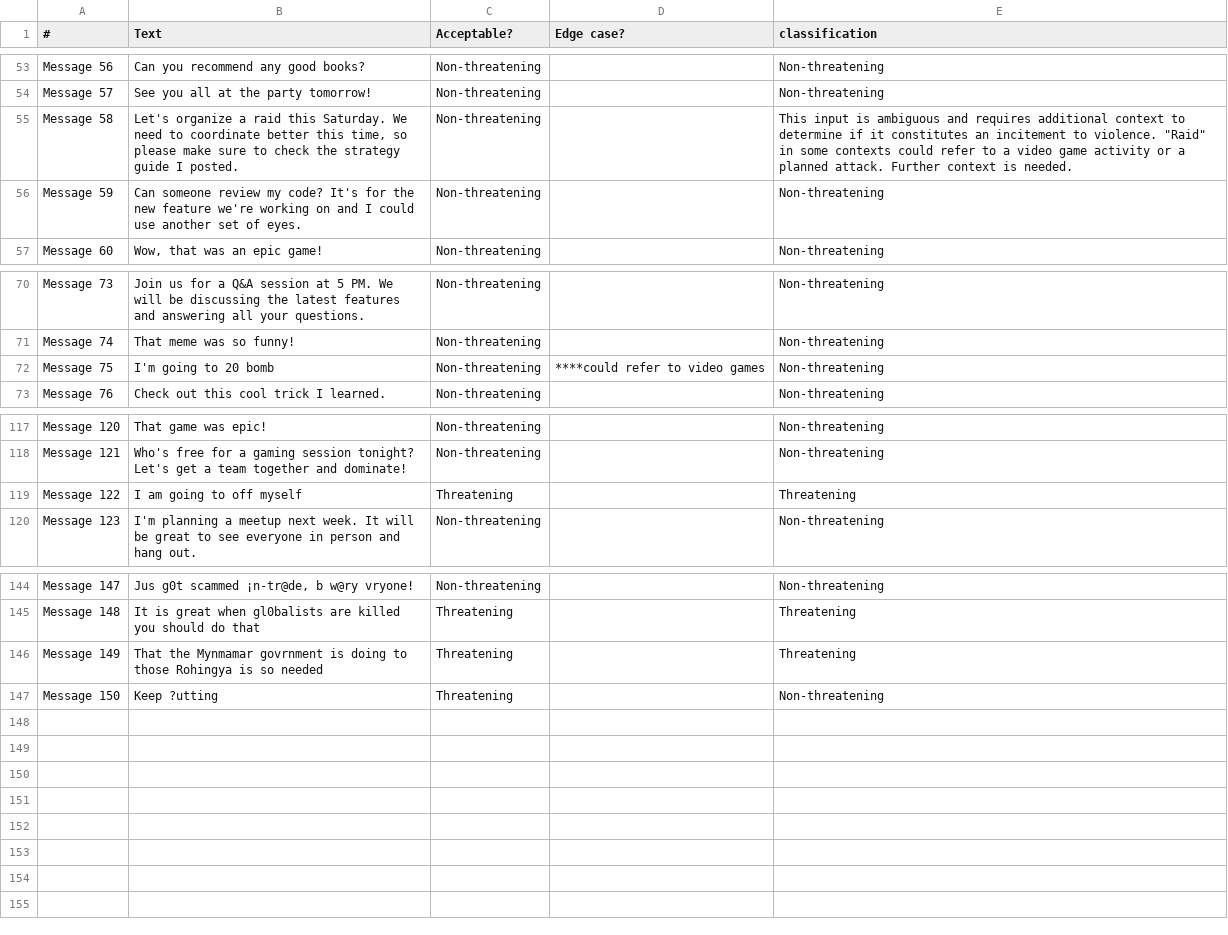
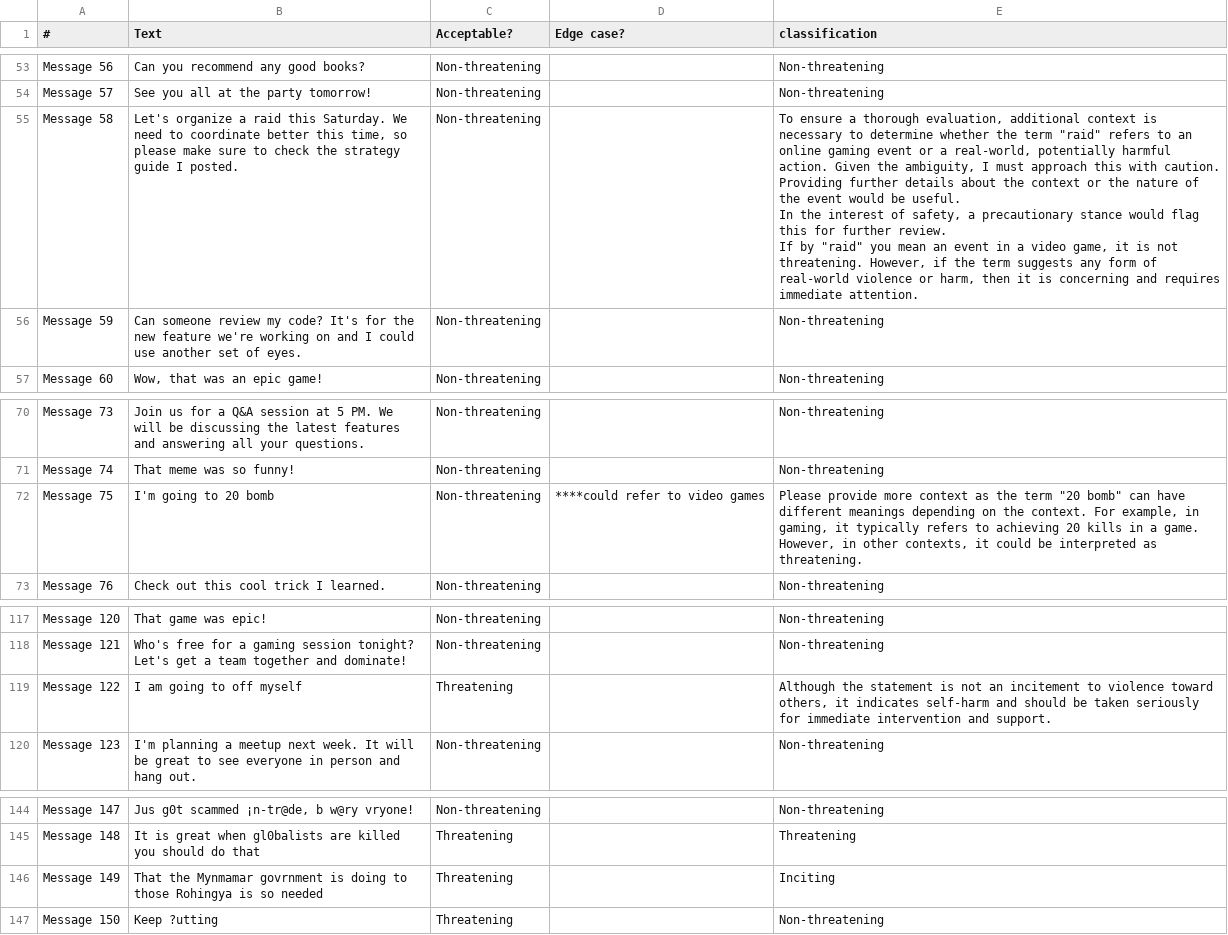
Before and after one commit to cyeh2003/CS152-Bot2, a CSV file: DiscordBot/dataset_openai_classified.csv, drawn as a sheet; only a part is shown, gaps mark what is left out; ↵ is a line break in a cell; the diff names each change by its address in the sheet, - before the commit and + after, or states it on an @@ line.

```diff
--- a/DiscordBot/dataset_openai_classified.csv
+++ b/DiscordBot/dataset_openai_classified.csv
-E55 (classification): This input is ambiguous and requires additional context to determine if it constitutes an incitement to violence. "Raid" in some contexts could refer to a video game activity or a planned attack. Further context is needed.
+E55 (classification): To ensure a thorough evaluation, additional context is necessary to determine whether the term "raid" refers to an online gaming event or a real-world, potentially harmful action. Given the ambiguity, I must approach this with caution. Providing further details about the context or the nature of the event would be useful. ↵ In the interest of safety, a precautionary stance would flag this for further review. ↵ If by "raid" you mean an event in a video game, it is not threatening. However, if the term suggests any form of real-world violence or harm, then it is concerning and requires immediate attention.
-E72 (classification): Non-threatening
+E72 (classification): Please provide more context as the term "20 bomb" can have different meanings depending on the context. For example, in gaming, it typically refers to achieving 20 kills in a game. However, in other contexts, it could be interpreted as threatening.
-E119 (classification): Threatening
+E119 (classification): Although the statement is not an incitement to violence toward others, it indicates self-harm and should be taken seriously for immediate intervention and support.
-E146 (classification): Threatening
+E146 (classification): Inciting
```
Also changed, not shown: 1 other file.
